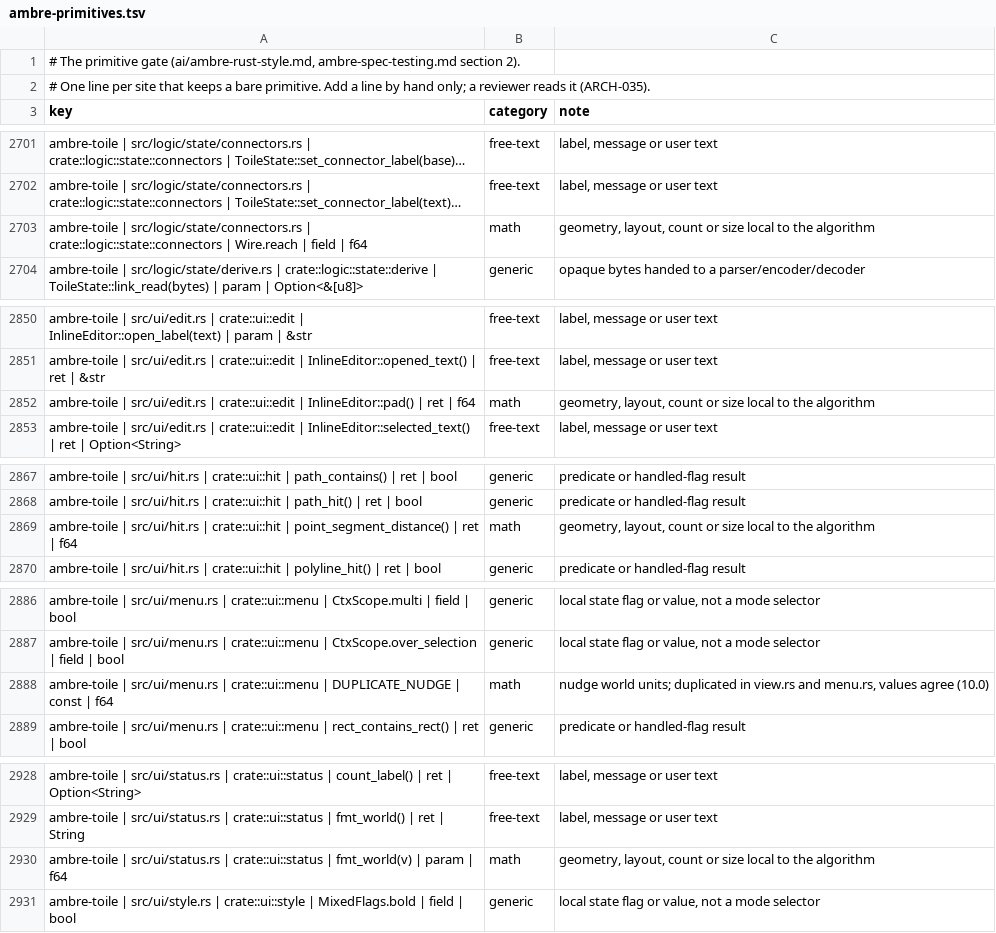
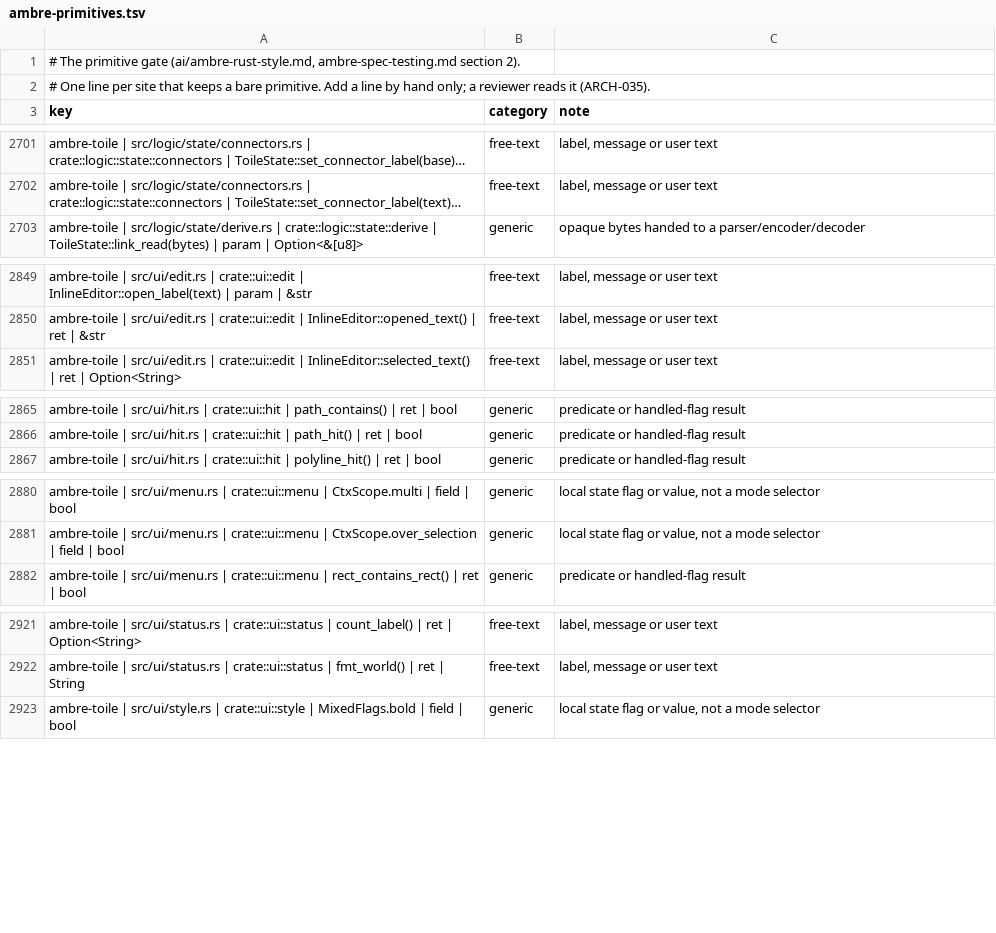
Before and after one commit to ambre-suite/ambre, a TSV file: specs/1-Foundations/ambre-primitives.tsv, drawn as a sheet; only a part is shown, gaps mark what is left out; long unchanged cells end in …; the diff covers the shown part only; the diff names each change by its address in the sheet, - before the commit and + after, or states it on an @@ line.

```diff
--- a/specs/1-Foundations/ambre-primitives.tsv
+++ b/specs/1-Foundations/ambre-primitives.tsv
-row 2703: ambre-toile | src/logic/state/connectors.rs | crate::logic::state::connectors | Wire.reach | field | f64 | math | geometry, layout, count or size local to the algorithm
-row 2852: ambre-toile | src/ui/edit.rs | crate::ui::edit | InlineEditor::pad() | ret | f64 | math | geometry, layout, count or size local to the algorithm
-row 2869: ambre-toile | src/ui/hit.rs | crate::ui::hit | point_segment_distance() | ret | f64 | math | geometry, layout, count or size local to the algorithm
-row 2888: ambre-toile | src/ui/menu.rs | crate::ui::menu | DUPLICATE_NUDGE | const | f64 | math | nudge world units; duplicated in view.rs and menu.rs, values agree (10.0)
-row 2930: ambre-toile | src/ui/status.rs | crate::ui::status | fmt_world(v) | param | f64 | math | geometry, layout, count or size local to the algorithm
```
Also changed, not shown: 10 removed rows and 2 edited cells elsewhere in this file, 12 other files.
